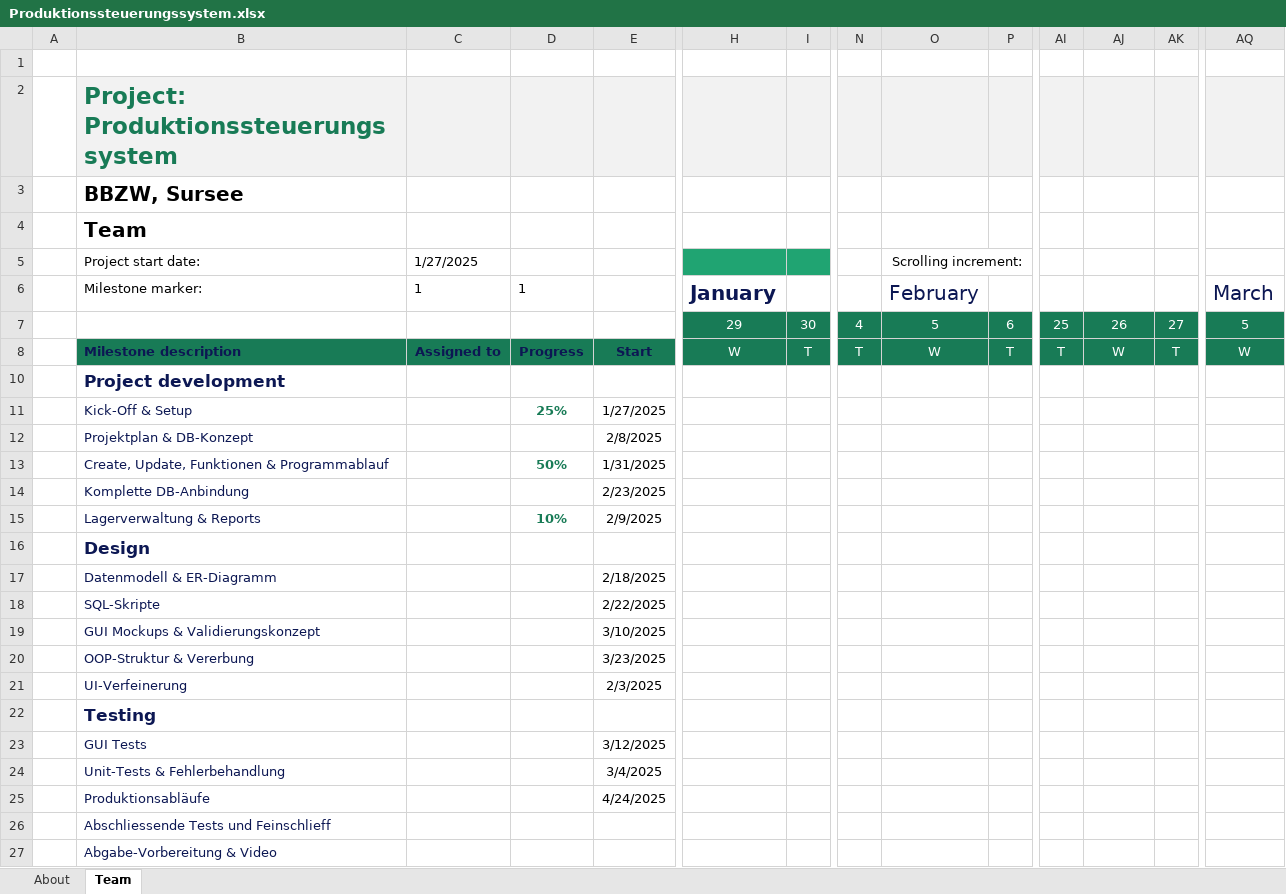
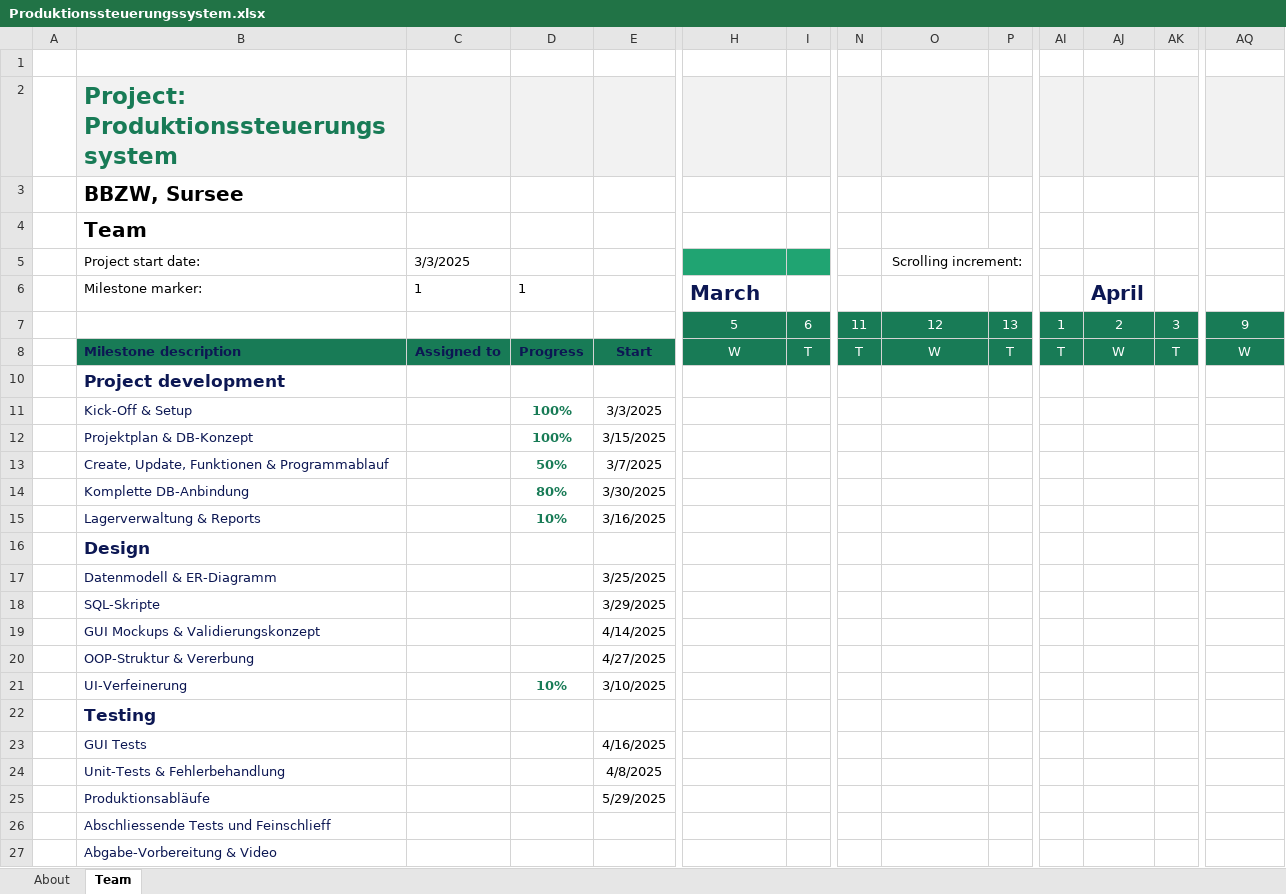
Before and after one commit to kingkushgaming/PSS, an Excel workbook: Produktionssteuerungssystem.xlsx, sheet Team, drawn as a sheet; only a part is shown, gaps mark what is left out; values as stored, in another font and other column widths than the file's, no borders; charts and pictures and conditional formats and table styles not drawn; removed rows and columns are numbered as before the commit, all else as after; rows hold the shown columns only; the diff names each change by its address in the sheet, - before the commit and + after, or states it on an @@ line.

```diff
--- a/Produktionssteuerungssystem.xlsx (sheet Team)
+++ b/Produktionssteuerungssystem.xlsx (sheet Team)
-C5: 1/27/2025
+C5: 3/3/2025
-H6: January
+H6: March
-O6: February
+O6: (empty)
-AJ6: (empty)
+AJ6: April
-AQ6: March
+AQ6: (empty)
-row 7:  |  |  |  |  | 29 | 30 | 4 | 5 | 6 | 25 | 26 | 27 | 5
+row 7:  |  |  |  |  | 5 | 6 | 11 | 12 | 13 | 1 | 2 | 3 | 9
-D11: 25%
+D11: 100%
-E11: 1/27/2025
+E11: 3/3/2025
-D12: (empty)
+D12: 100%
-E12: 2/8/2025
+E12: 3/15/2025
-E13: 1/31/2025
+E13: 3/7/2025
-D14: (empty)
+D14: 80%
-E14: 2/23/2025
+E14: 3/30/2025
-E15: 2/9/2025
+E15: 3/16/2025
-E17: 2/18/2025
+E17: 3/25/2025
-E18: 2/22/2025
+E18: 3/29/2025
-E19: 3/10/2025
+E19: 4/14/2025
-E20: 3/23/2025
+E20: 4/27/2025
-D21: (empty)
+D21: 10%
-E21: 2/3/2025
+E21: 3/10/2025
-E23: 3/12/2025
+E23: 4/16/2025
-E24: 3/4/2025
+E24: 4/8/2025
-E25: 4/24/2025
+E25: 5/29/2025
```
Also changed, not shown: charts or pictures, 2 other files.
